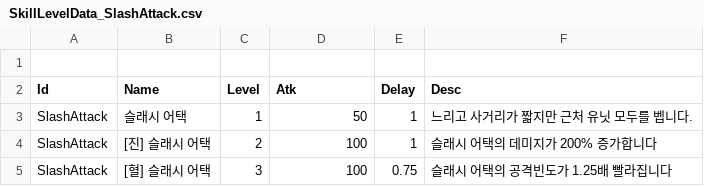
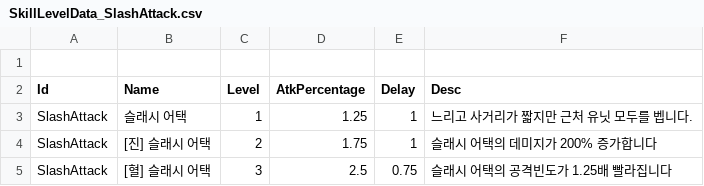
Before and after one commit to jinsu1324/VamsorLike, a CSV file: Assets/Resources/DataCSV/SkillLevelData_SlashAttack.csv, drawn as a sheet.

```diff
--- a/Assets/Resources/DataCSV/SkillLevelData_SlashAttack.csv
+++ b/Assets/Resources/DataCSV/SkillLevelData_SlashAttack.csv
@@ -1,5 +1,5 @@
 ,,,,,
-Id,Name,Level,Atk,Delay,Desc
-SlashAttack,슬래시 어택,1,50,1,느리고 사거리가 짧지만 근처 유닛 모두를 벱니다.
-SlashAttack,[진] 슬래시 어택,2,100,1,슬래시 어택의 데미지가 200% 증가합니다
-SlashAttack,[혈] 슬래시 어택,3,100,0.75,슬래시 어택의 공격빈도가 1.25배 빨라집니다
+Id,Name,Level,AtkPercentage,Delay,Desc
+SlashAttack,슬래시 어택,1,1.25,1,느리고 사거리가 짧지만 근처 유닛 모두를 벱니다.
+SlashAttack,[진] 슬래시 어택,2,1.75,1,슬래시 어택의 데미지가 200% 증가합니다
+SlashAttack,[혈] 슬래시 어택,3,2.5,0.75,슬래시 어택의 공격빈도가 1.25배 빨라집니다
```
Also changed, not shown: Assets/Resources/DataCSV/SkillLevelData_Boomerang.csv, Assets/Resources/DataCSV/SkillLevelData_Sniper.csv, 29 other files.
